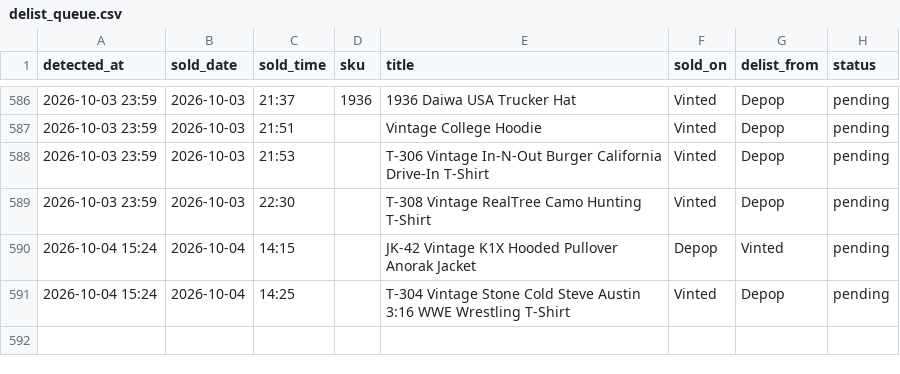
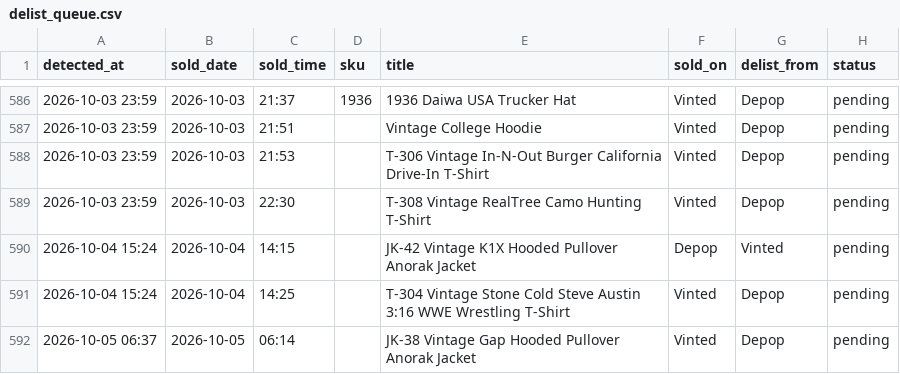
Before and after one commit to notanotherwholesale-sudo/fm-sales-tracker, a CSV file: delist_queue.csv, drawn as a sheet; only a part is shown, gaps mark what is left out.

Commit message:
data: 2026-10-05 05:37 run

```diff
--- a/delist_queue.csv
+++ b/delist_queue.csv
@@ -591 +591,2 @@ detected_at,sold_date,sold_time,sku,title,sold_on,delist_from,status
 2026-10-04 15:24,2026-10-04,14:25,,T-304 Vintage Stone Cold Steve Austin 3:16 WWE Wrestling T-Shirt,Vinted,Depop,pending
+2026-10-05 06:37,2026-10-05,06:14,,JK-38 Vintage Gap Hooded Pullover Anorak Jacket,Vinted,Depop,pending
```
Also changed, not shown: fm_sales.csv, 2 other files.
